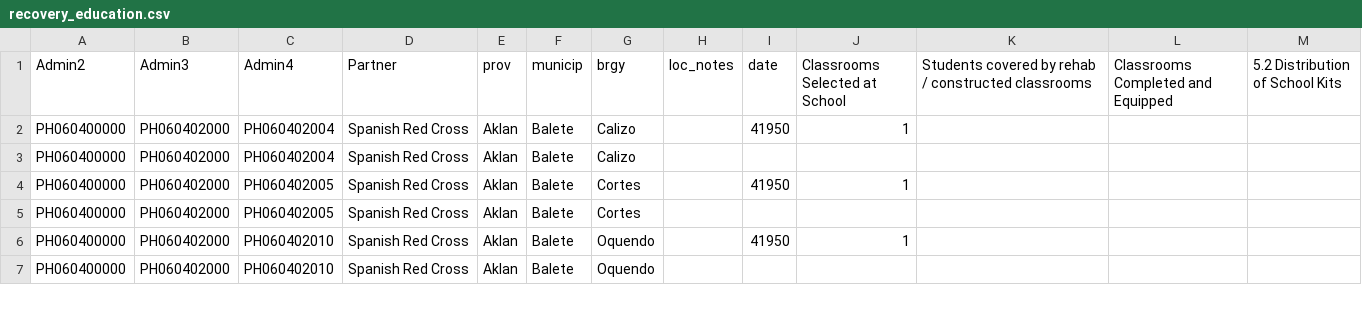
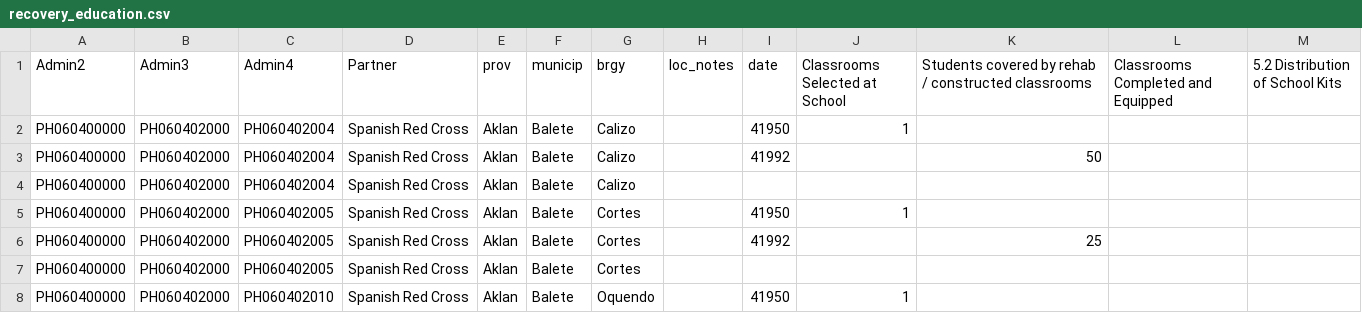
Before and after one commit to danbjoseph/yolanda_recovery, a CSV file: data/recovery_education.csv, drawn as a sheet; only a part is shown; the shorter side is filled out with more unchanged rows; the diff covers the shown part only.

```diff
--- a/data/recovery_education.csv
+++ b/data/recovery_education.csv
@@ -2,4 +2,6 @@ Admin2,Admin3,Admin4,Partner,prov,municip,brgy,loc_notes,date,Classrooms Selecte
 PH060400000,PH060402000,PH060402004,Spanish Red Cross,Aklan,Balete,Calizo,,41950,1,,,
+PH060400000,PH060402000,PH060402004,Spanish Red Cross,Aklan,Balete,Calizo,,41992,,50,,
 PH060400000,PH060402000,PH060402004,Spanish Red Cross,Aklan,Balete,Calizo,,,,,,
 PH060400000,PH060402000,PH060402005,Spanish Red Cross,Aklan,Balete,Cortes,,41950,1,,,
+PH060400000,PH060402000,PH060402005,Spanish Red Cross,Aklan,Balete,Cortes,,41992,,25,,
 PH060400000,PH060402000,PH060402005,Spanish Red Cross,Aklan,Balete,Cortes,,,,,,
```
Also changed, not shown: 13 added rows elsewhere in this file, data/recovery_drr.csv, data/recovery_health.csv, 5 other files.
